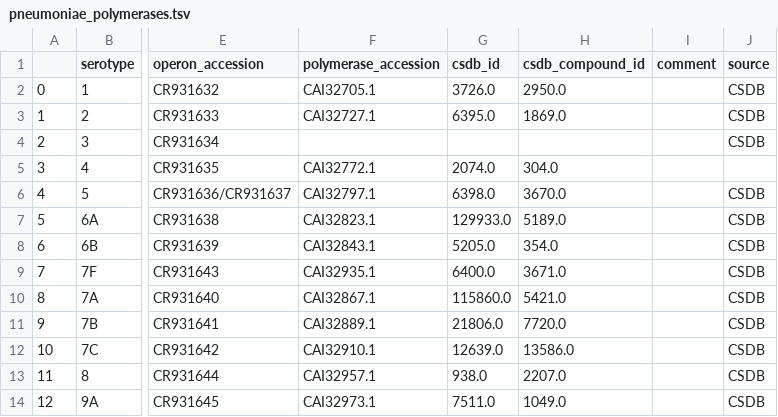
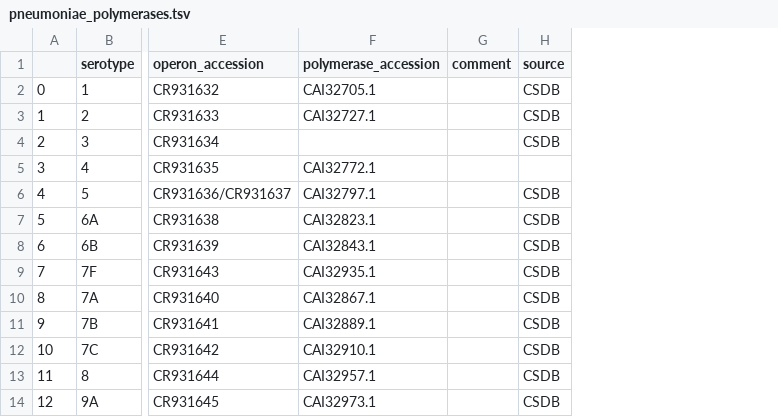
Before and after one commit to idameitil/wzy_polymerases, a TSV file: data/pneumoniae/pneumoniae_polymerases.tsv, drawn as a sheet; only a part is shown, gaps mark what is left out; the diff names each change by its address in the sheet, - before the commit and + after, or states it on an @@ line.

Commit message:
fixed pneumoniae tsv file, duplicate columns

```diff
--- a/data/pneumoniae/pneumoniae_polymerases.tsv
+++ b/data/pneumoniae/pneumoniae_polymerases.tsv
-column G (csdb_id), rows 2-14: 3726.0 | 6395.0 |  | 2074.0 | 6398.0 | 129933.0 | 5205.0 | 6400.0 | 115860.0 | 21806.0 | 12639.0 | 938.0 | 7511.0
-column H (csdb_compound_id), rows 2-14: 2950.0 | 1869.0 |  | 304.0 | 3670.0 | 5189.0 | 354.0 | 3671.0 | 5421.0 | 7720.0 | 13586.0 | 2207.0 | 1049.0
```
